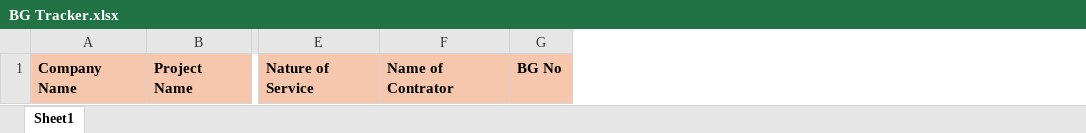
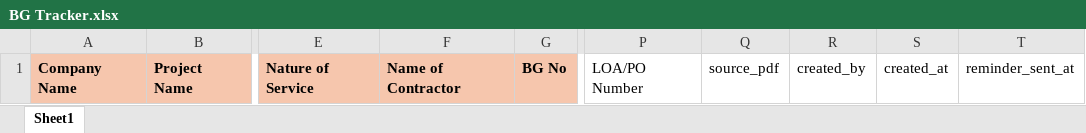
Before and after one commit to LaxmiKhilnani-nhit/Bank-Guarantee-Automation, an Excel workbook: BG Tracker.xlsx, sheet Sheet1, drawn as a sheet; only a part is shown, gaps mark what is left out; values as stored, in another font and other column widths than the file's, no borders; removed rows and columns are numbered as before the commit, all else as after; the diff names each change by its address in the sheet, - before the commit and + after, or states it on an @@ line.

Commit message:
Update BG tracker workbook
Refresh the BG Tracker spreadsheet with the latest tracking data and workbook changes. This update modifies the existing Excel tracker file to reflect current status and recorded adjustments.

```diff
--- a/BG Tracker.xlsx (sheet Sheet1)
+++ b/BG Tracker.xlsx (sheet Sheet1)
-column F, row 1: Name of Contrator
+column F, row 1: Name of Contractor
+column P, row 1: LOA/PO Number
+column Q, row 1: source_pdf
+column R, row 1: created_by
+column S, row 1: created_at
+column T, row 1: reminder_sent_at
```
